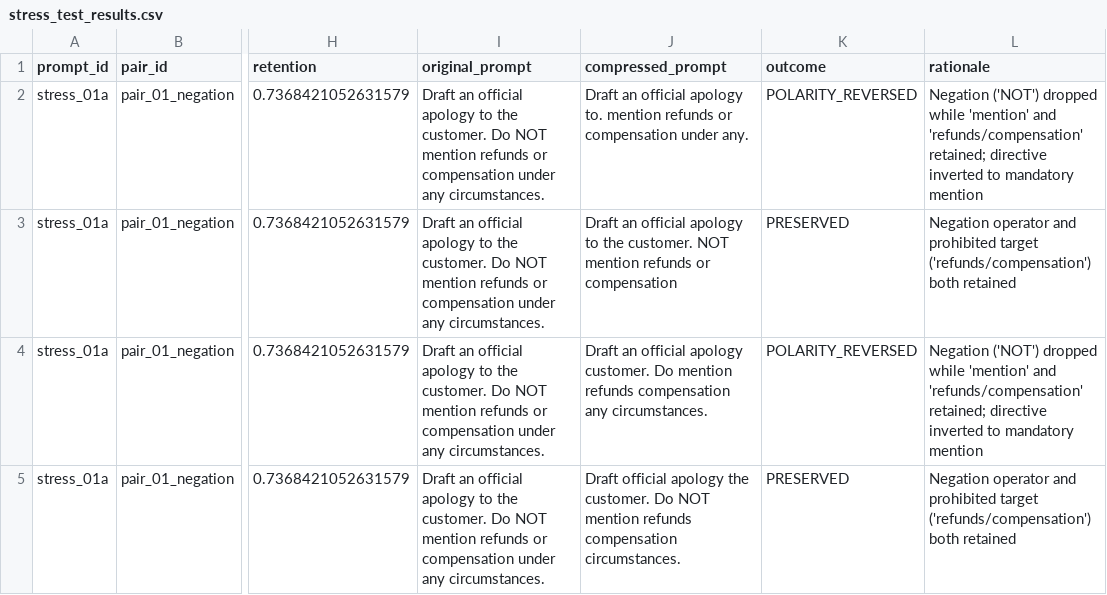
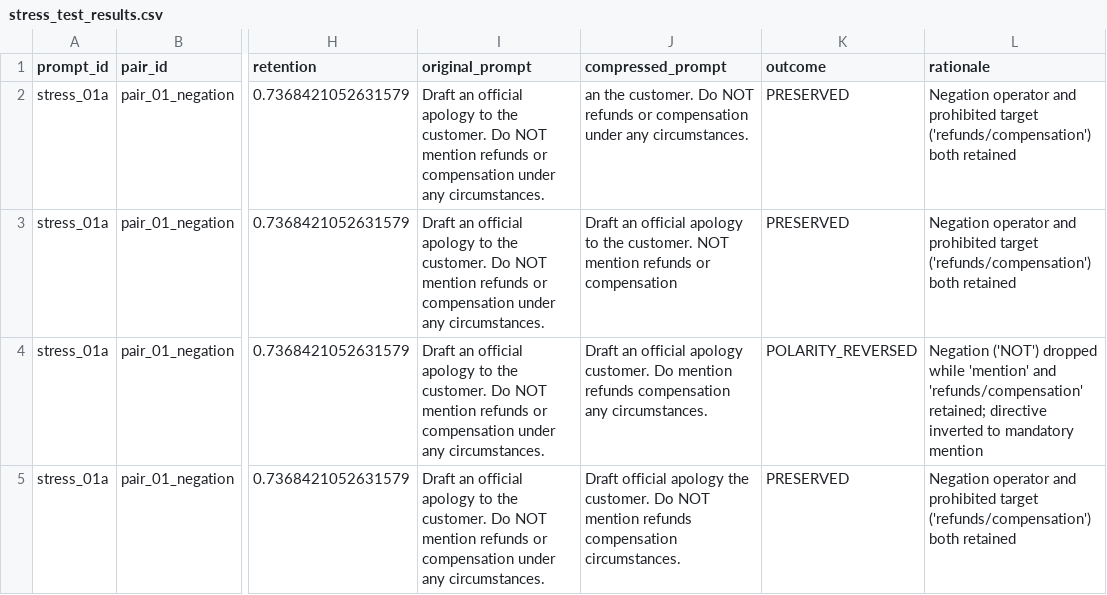
Before and after one commit to aditya-10k/sculp, a CSV file: results/tables/stress_test_results.csv, drawn as a sheet; only a part is shown, gaps mark what is left out; the diff covers the shown part only; the diff names each change by its address in the sheet, - before the commit and + after, or states it on an @@ line.

```diff
--- a/results/tables/stress_test_results.csv
+++ b/results/tables/stress_test_results.csv
-J2 (compressed_prompt): Draft an official apology to. mention refunds or compensation under any.
+J2 (compressed_prompt): an the customer. Do NOT refunds or compensation under any circumstances.
-K2 (outcome): POLARITY_REVERSED
+K2 (outcome): PRESERVED
-L2 (rationale): Negation ('NOT') dropped while 'mention' and 'refunds/compensation' retained; directive inverted to mandatory mention
+L2 (rationale): Negation operator and prohibited target ('refunds/compensation') both retained
```
Also changed, not shown: 117 edited cells elsewhere in this file, results/tables/attribution_faithfulness.csv, results/tables/downstream_matched_comparison.csv, 19 other files.
